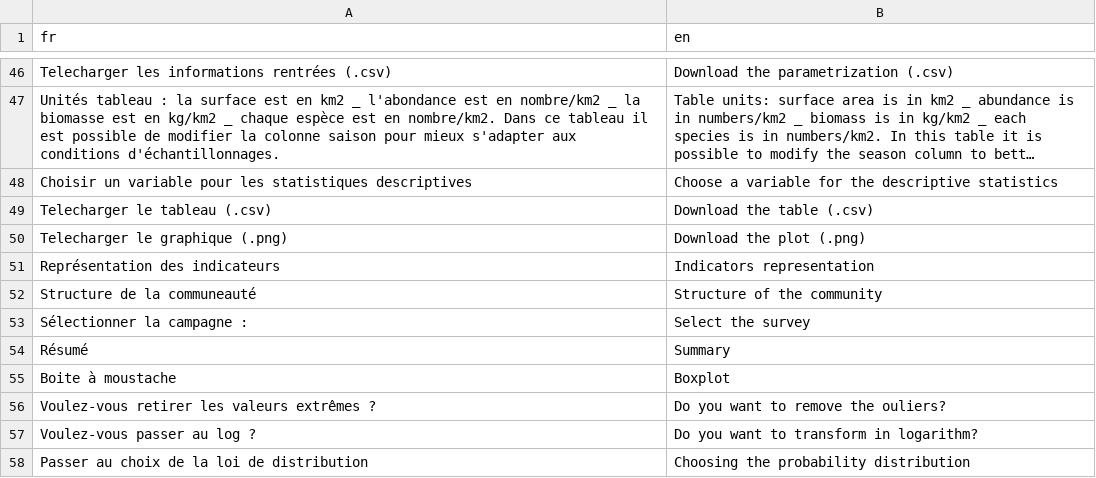
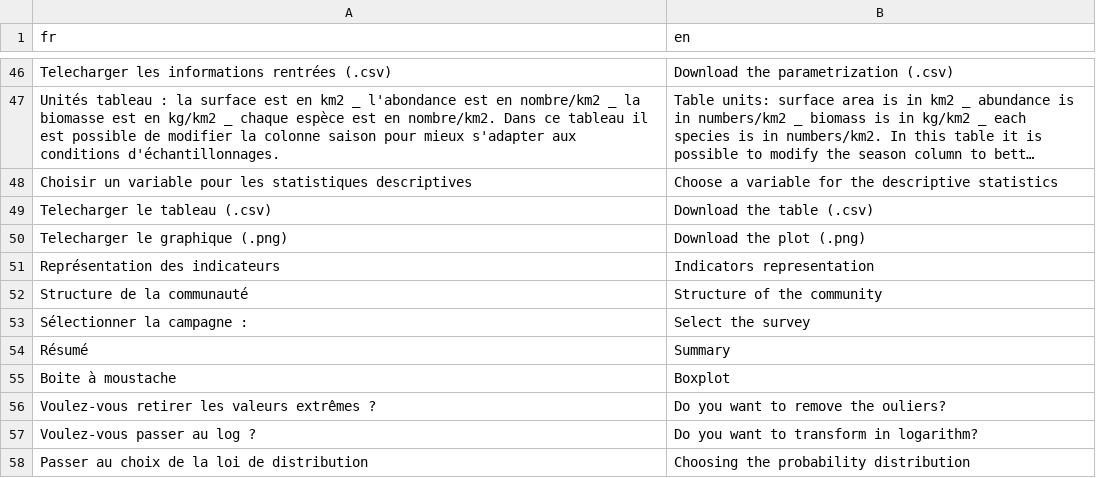
Before and after one commit to GranulatShiny/GranulatShiny, a CSV file: data/translation_fr.csv, drawn as a sheet; only a part is shown, gaps mark what is left out; long unchanged cells end in ….

Commit message:
maj 02/05/2024

```diff
--- a/data/translation_fr.csv
+++ b/data/translation_fr.csv
@@ -51,3 +51,3 @@ Telecharger le graphique (.png),Download the plot (.png)
 Représentation des indicateurs,Indicators representation
-Structure de la communeauté,Structure of the community
+Structure de la communauté,Structure of the community
 Sélectionner la campagne :,Select the survey
```
